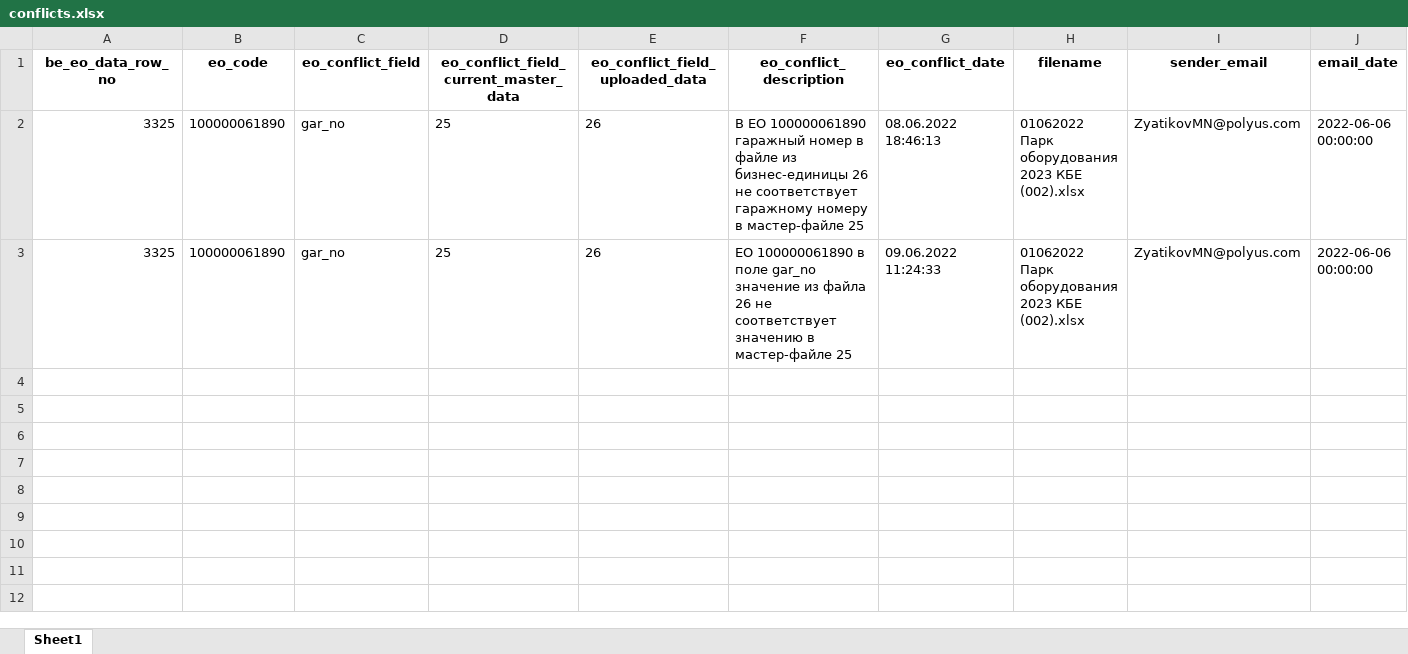
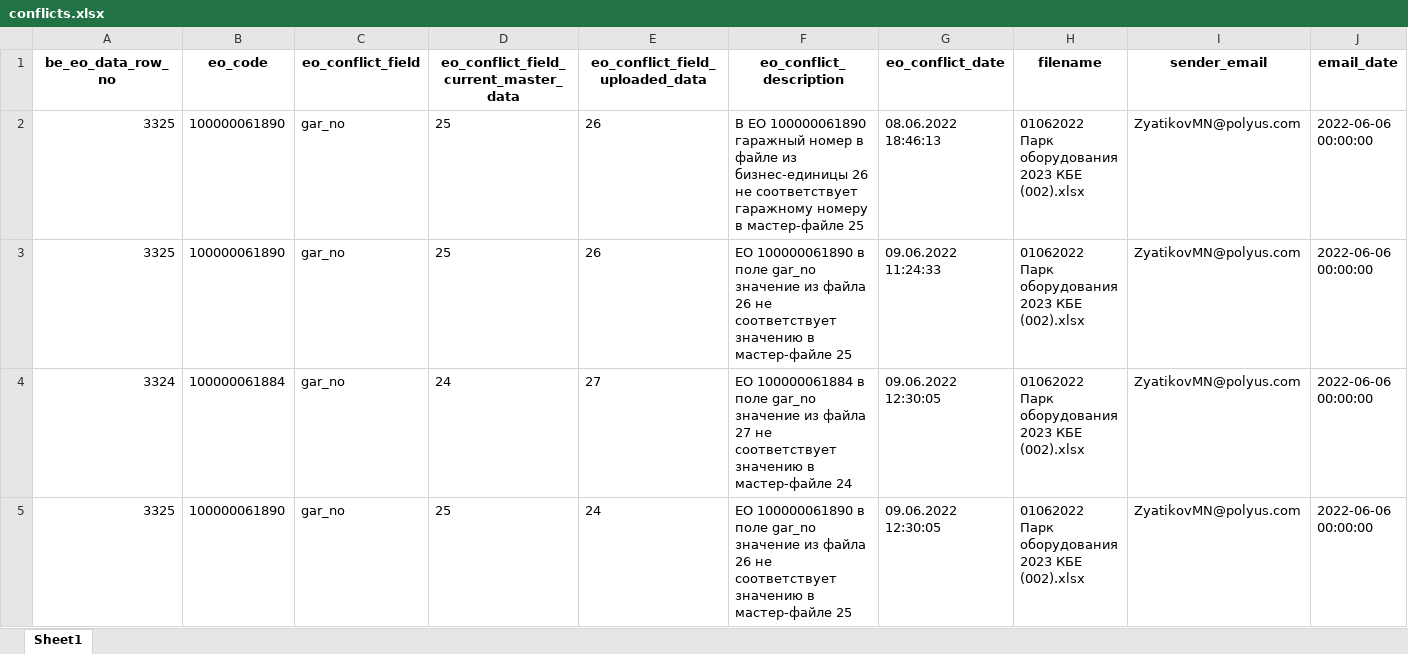
Before and after one commit to Zhenya1975/bdo_v1, an Excel workbook: downloads/conflicts.xlsx, sheet Sheet1, drawn as a sheet; only a part is shown; values as stored, in another font and other column widths than the file's, no borders; rows hold the shown columns only; the diff names each change by its address in the sheet, - before the commit and + after, or states it on an @@ line.

```diff
--- a/downloads/conflicts.xlsx (sheet Sheet1)
+++ b/downloads/conflicts.xlsx (sheet Sheet1)
+row 4: 3324 | 100000061884 | gar_no | 24 | 27 | EO 100000061884 в поле gar_no значение из файла 27 не соответствует значению в мастер-файле 24 | 09.06.2022 12:30:05 | 01062022 Парк оборудования 2023 КБЕ (002).xlsx | ZyatikovMN@polyus.com | 2022-06-06 00:00:00
+row 5: 3325 | 100000061890 | gar_no | 25 | 24 | EO 100000061890 в поле gar_no значение из файла 26 не соответствует значению в мастер-файле 25 | 09.06.2022 12:30:05 | 01062022 Парк оборудования 2023 КБЕ (002).xlsx | ZyatikovMN@polyus.com | 2022-06-06 00:00:00
```
Also changed, not shown: uploads/be_eo_data.xlsx, 2 other files.
